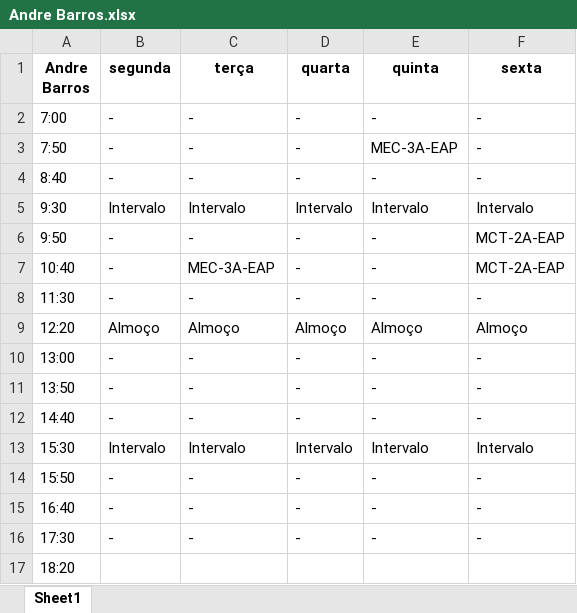
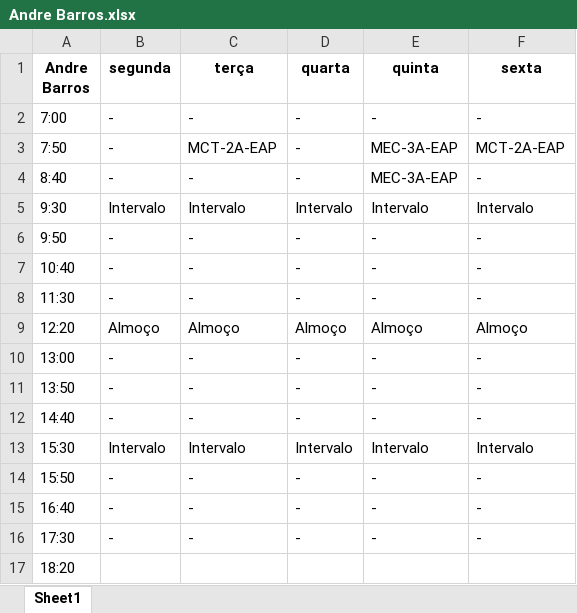
Before and after one commit to TulioHRC/Horarios-CEFET, an Excel workbook: data/teacher/Andre Barros.xlsx, sheet Sheet1, drawn as a sheet; values as stored, in another font and other column widths than the file's, no borders; the diff names each change by its address in the sheet, - before the commit and + after, or states it on an @@ line.

```diff
--- a/data/teacher/Andre Barros.xlsx (sheet Sheet1)
+++ b/data/teacher/Andre Barros.xlsx (sheet Sheet1)
-C3 (terça): -
+C3 (terça): MCT-2A-EAP
-F3 (sexta): -
+F3 (sexta): MCT-2A-EAP
-E4 (quinta): -
+E4 (quinta): MEC-3A-EAP
-F6:F7 (sexta): MCT-2A-EAP
+F6:F7 (sexta): -
-C7 (terça): MEC-3A-EAP
+C7 (terça): -
```
Also changed, not shown: data/teacher/Andre Lucca.xlsx, data/teacher/João Rodrigues.xlsx, 27 other files.
